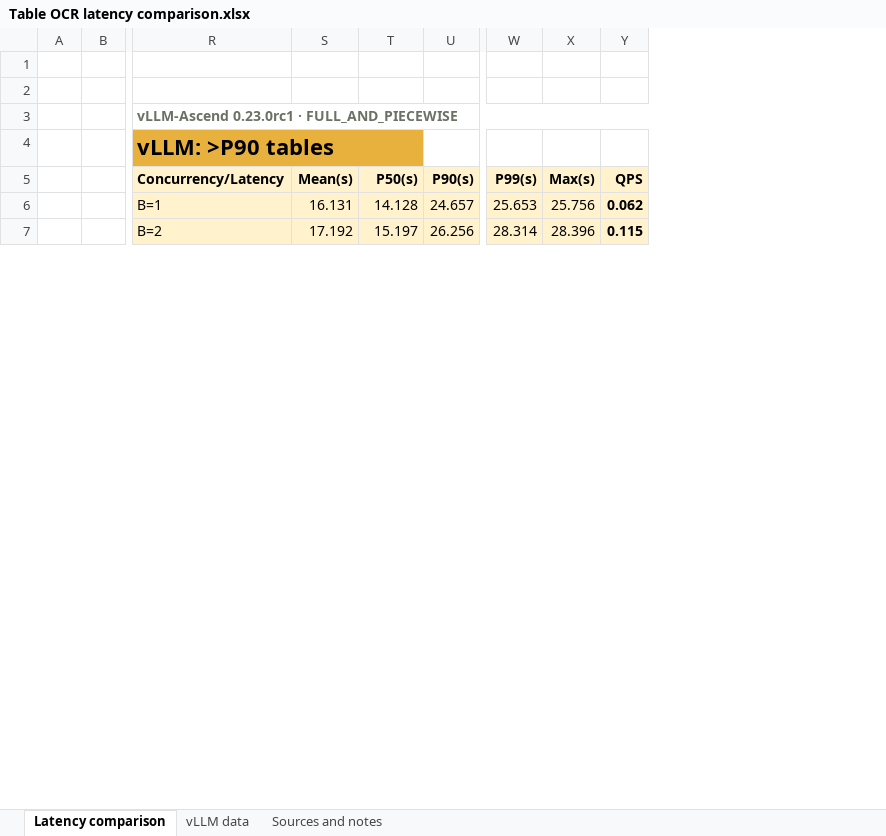
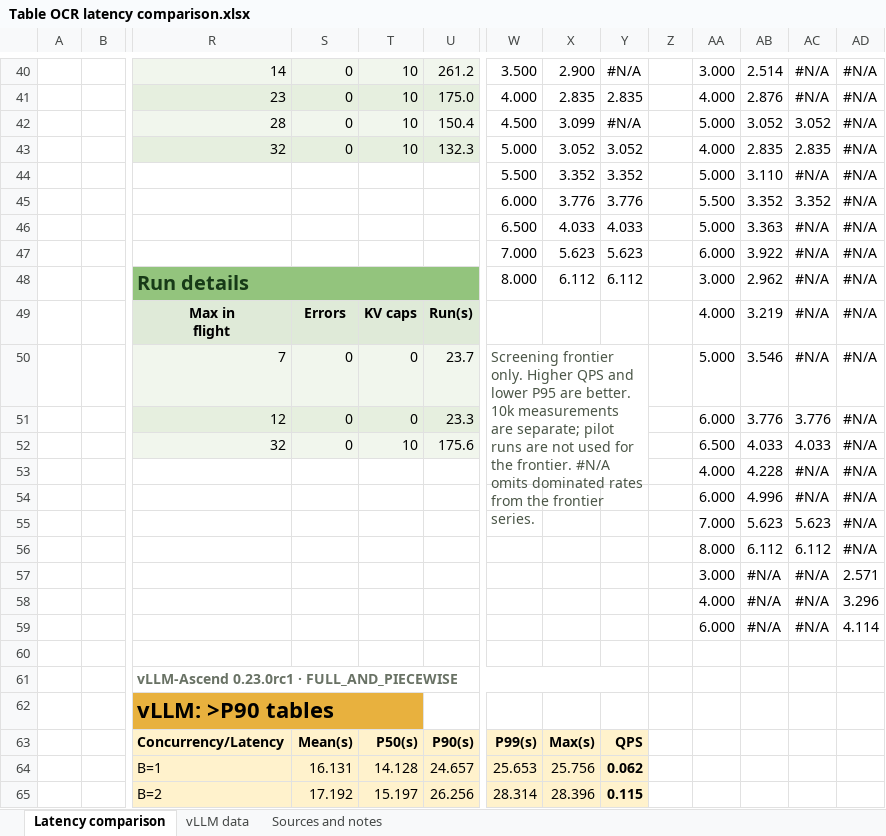
Before and after one commit to lukaIvanic/paddle_ocr_vl_npu, an Excel workbook: outputs/01a0735d-f277-7262-b1d0-b87d6db95456/Table OCR latency comparison.xlsx, sheet Latency comparison, drawn as a sheet; only a part is shown, gaps mark what is left out; values as stored, in another font and other column widths than the file's, no borders; charts and pictures and conditional formats not drawn; addresses are those after the commit; rows hold the shown columns only; ↵ is a line break in a cell; the diff covers the shown part only; the diff names each change by its address in the sheet, - before the commit and + after, or states it on an @@ line.

Commit message:
Update latency workbook with Poisson results and Pareto chart

```diff
--- a/outputs/01a0735d-f277-7262-b1d0-b87d6db95456/Table OCR latency comparison.xlsx (sheet Latency comparison)
+++ b/outputs/01a0735d-f277-7262-b1d0-b87d6db95456/Table OCR latency comparison.xlsx (sheet Latency comparison)
+column Z, empty
+column AA, row 59: 6.000
+column AB, row 59: #N/A
+column AC, row 59: #N/A
+column AD, row 59: 4.114
+row 40:  |  | 14 | 0 | 10 | 261.2 | 3.500 | 2.900 | #N/A |  | 3.000 | 2.514 | #N/A | #N/A
+row 41:  |  | 23 | 0 | 10 | 175.0 | 4.000 | 2.835 | 2.835 |  | 4.000 | 2.876 | #N/A | #N/A
+row 42:  |  | 28 | 0 | 10 | 150.4 | 4.500 | 3.099 | #N/A |  | 5.000 | 3.052 | 3.052 | #N/A
+row 43:  |  | 32 | 0 | 10 | 132.3 | 5.000 | 3.052 | 3.052 |  | 4.000 | 2.835 | 2.835 | #N/A
+row 44:  |  |  |  |  |  | 5.500 | 3.352 | 3.352 |  | 5.000 | 3.110 | #N/A | #N/A
+row 45:  |  |  |  |  |  | 6.000 | 3.776 | 3.776 |  | 5.500 | 3.352 | 3.352 | #N/A
+row 46:  |  |  |  |  |  | 6.500 | 4.033 | 4.033 |  | 5.000 | 3.363 | #N/A | #N/A
+row 47:  |  |  |  |  |  | 7.000 | 5.623 | 5.623 |  | 6.000 | 3.922 | #N/A | #N/A
+row 48:  |  | Run details |  |  |  | 8.000 | 6.112 | 6.112 |  | 3.000 | 2.962 | #N/A | #N/A
+row 49:  |  | Max in ↵ flight | Errors | KV caps | Run(s) |  |  |  |  | 4.000 | 3.219 | #N/A | #N/A
+row 50:  |  | 7 | 0 | 0 | 23.7 | Screening frontier only. Higher QPS and lower P95 are better. 10k measurements are separate; pilot runs are not used for the frontier. #N/A omits dominated rates from the frontier series. |  |  |  | 5.000 | 3.546 | #N/A | #N/A
+row 51:  |  | 12 | 0 | 0 | 23.3 |  |  |  |  | 6.000 | 3.776 | 3.776 | #N/A
+row 52:  |  | 32 | 0 | 10 | 175.6 |  |  |  |  | 6.500 | 4.033 | 4.033 | #N/A
+row 53:  |  |  |  |  |  |  |  |  |  | 4.000 | 4.228 | #N/A | #N/A
+row 54:  |  |  |  |  |  |  |  |  |  | 6.000 | 4.996 | #N/A | #N/A
+row 55:  |  |  |  |  |  |  |  |  |  | 7.000 | 5.623 | 5.623 | #N/A
+row 56:  |  |  |  |  |  |  |  |  |  | 8.000 | 6.112 | 6.112 | #N/A
+row 57:  |  |  |  |  |  |  |  |  |  | 3.000 | #N/A | #N/A | 2.571
+row 58:  |  |  |  |  |  |  |  |  |  | 4.000 | #N/A | #N/A | 3.296
-row 59: (empty)
+row 59:  |  |  |  |  |  |  |  |  |  | 6.000 | #N/A | #N/A | 4.114
```
Also changed, not shown: 39 added rows elsewhere in this sheet, sheet Sources and notes, formulas that keep their value, charts or pictures.
